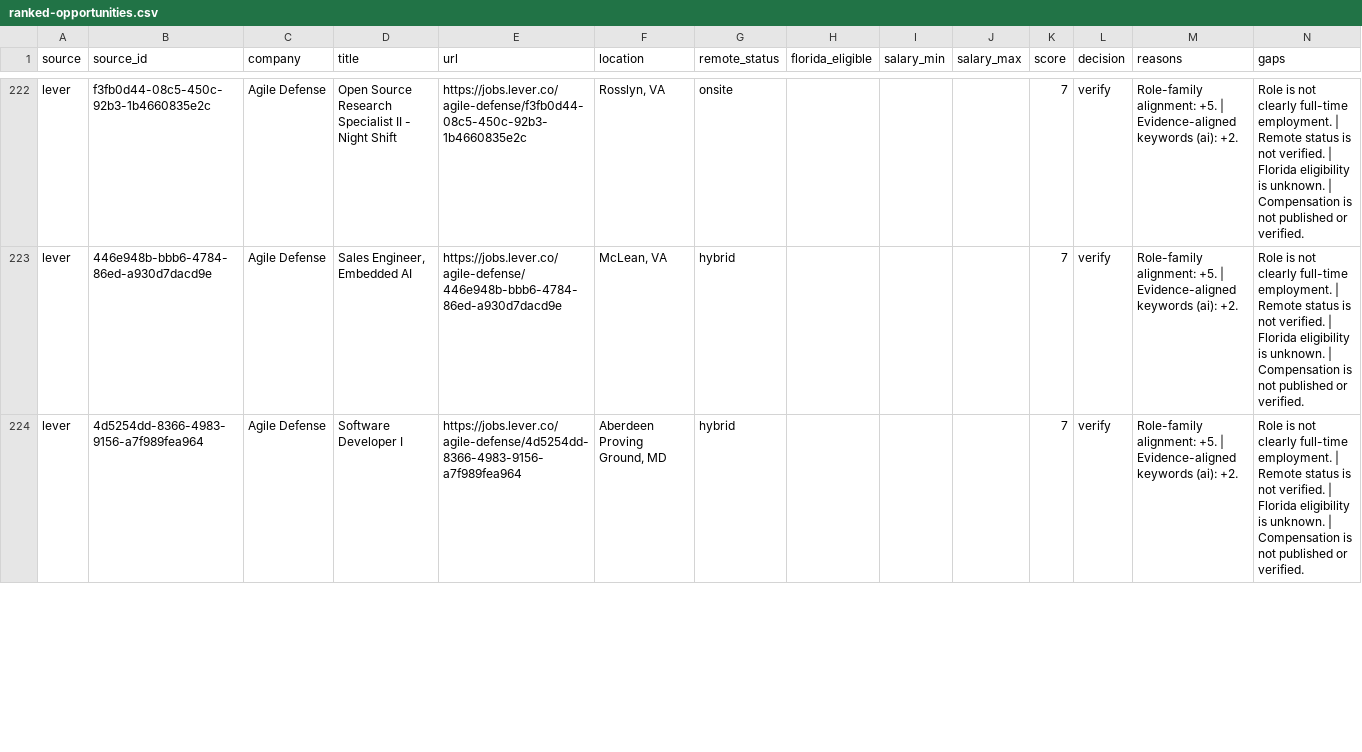
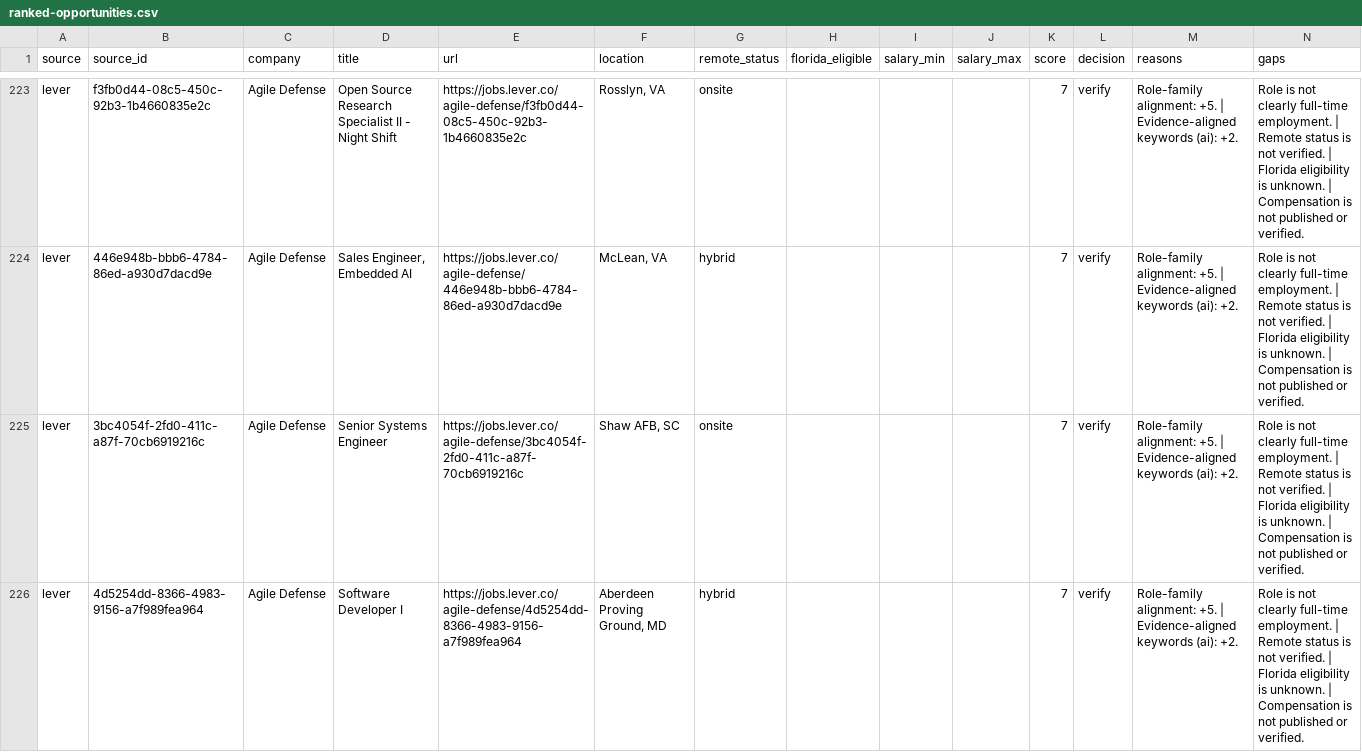
Before and after one commit to AudioJones-Dev/career-os, a CSV file: latest/ranked-opportunities.csv, drawn as a sheet; only a part is shown, gaps mark what is left out; the diff covers the shown part only.

```diff
--- a/latest/ranked-opportunities.csv
+++ b/latest/ranked-opportunities.csv
@@ -223,2 +224,3 @@ lever,f3fb0d44-08c5-450c-92b3-1b4660835e2c,Agile Defense,Open Source Research Sp
 lever,446e948b-bbb6-4784-86ed-a930d7dacd9e,Agile Defense,"Sales Engineer, Embedded AI",https://jobs.lever.co/agile-defense/446e948b-bbb6-4784-86ed-a930d7dacd9e,"McLean, VA",hybrid,,,,7,verify,Role-family alignment: +5. | Evidence-aligned keywords (ai): +2.,Role is not clearly full-time employment. | Remote status is not verified. | Florida eligibility is unknown. | Compensation is not published or verified.
+lever,3bc4054f-2fd0-411c-a87f-70cb6919216c,Agile Defense,Senior Systems Engineer,https://jobs.lever.co/agile-defense/3bc4054f-2fd0-411c-a87f-70cb6919216c,"Shaw AFB, SC",onsite,,,,7,verify,Role-family alignment: +5. | Evidence-aligned keywords (ai): +2.,Role is not clearly full-time employment. | Remote status is not verified. | Florida eligibility is unknown. | Compensation is not published or verified.
 lever,4d5254dd-8366-4983-9156-a7f989fea964,Agile Defense,Software Developer I,https://jobs.lever.co/agile-defense/4d5254dd-8366-4983-9156-a7f989fea964,"Aberdeen Proving Ground, MD",hybrid,,,,7,verify,Role-family alignment: +5. | Evidence-aligned keywords (ai): +2.,Role is not clearly full-time employment. | Remote status is not verified. | Florida eligibility is unknown. | Compensation is not published or verified.
```
Also changed, not shown: 3 added rows, 2 removed rows and 1 edited cell elsewhere in this file, latest/verification-results.csv, 1 other file.
